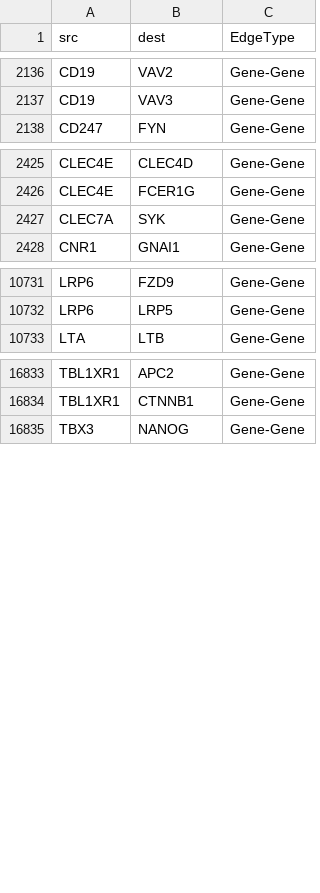
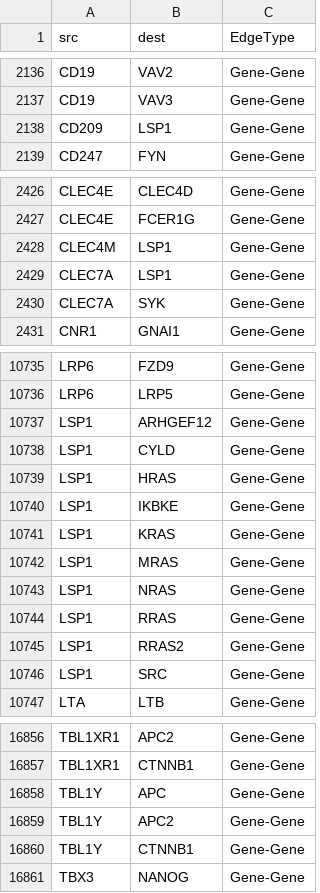
Before and after one commit to heming-zhang/OmicsGraph, a CSV file: UCSC-graph-data/all-gene-edge.csv (was graph-data/all-gene-edge.csv), drawn as a sheet; only a part is shown, gaps mark what is left out; the diff covers the shown part only; the diff names each change by its address in the sheet, - before the commit and + after, or states it on an @@ line.

```diff
--- a/graph-data/all-gene-edge.csv
+++ b/UCSC-graph-data/all-gene-edge.csv
+row 2138: CD209 | LSP1 | Gene-Gene
+row 2428: CLEC4M | LSP1 | Gene-Gene
+row 2429: CLEC7A | LSP1 | Gene-Gene
+row 10737: LSP1 | ARHGEF12 | Gene-Gene
+row 10738: LSP1 | CYLD | Gene-Gene
+row 10739: LSP1 | HRAS | Gene-Gene
+row 10740: LSP1 | IKBKE | Gene-Gene
+row 10741: LSP1 | KRAS | Gene-Gene
+row 10742: LSP1 | MRAS | Gene-Gene
+row 10743: LSP1 | NRAS | Gene-Gene
+row 10744: LSP1 | RRAS | Gene-Gene
+row 10745: LSP1 | RRAS2 | Gene-Gene
+row 10746: LSP1 | SRC | Gene-Gene
+row 16858: TBL1Y | APC | Gene-Gene
+row 16859: TBL1Y | APC2 | Gene-Gene
+row 16860: TBL1Y | CTNNB1 | Gene-Gene
```
Also changed, not shown: 14 added rows elsewhere in this file, 36 other files.
